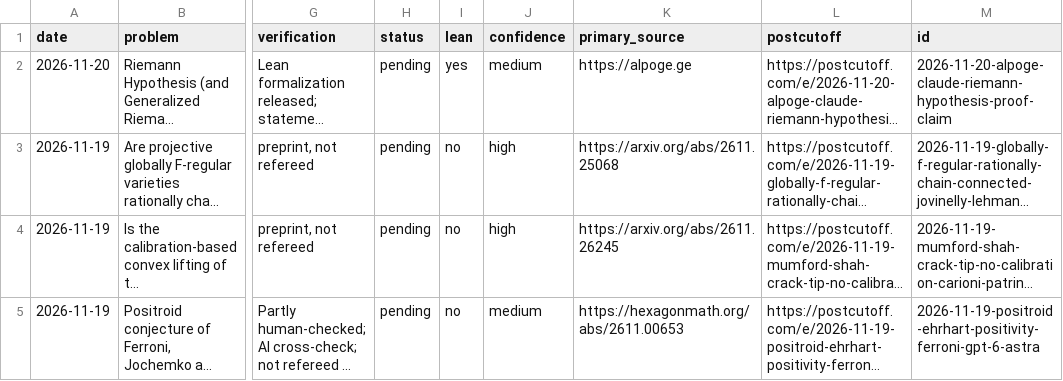
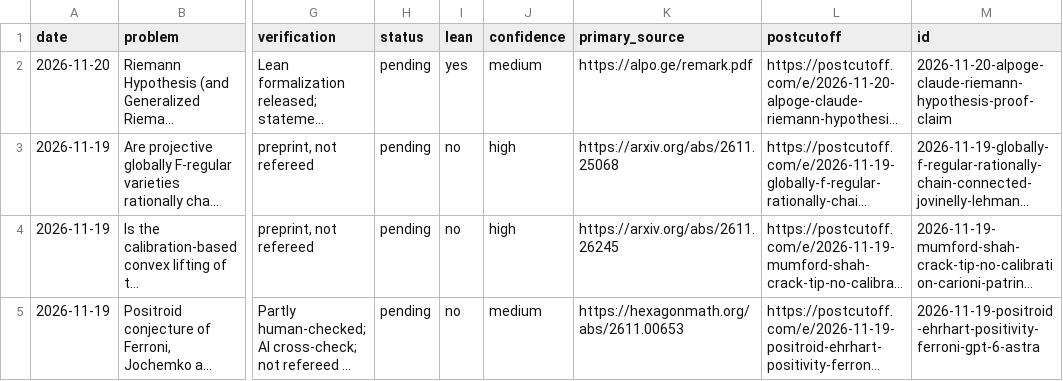
Before and after one commit to icyklop/ai-math-catalogue, a CSV file: catalogue.csv, drawn as a sheet; only a part is shown, gaps mark what is left out; long unchanged cells end in …; the diff names each change by its address in the sheet, - before the commit and + after, or states it on an @@ line.

Commit message:
Update catalogue: 288 results (2026-11-20)

```diff
--- a/catalogue.csv
+++ b/catalogue.csv
-K2 (primary_source): https://alpoge.ge
+K2 (primary_source): https://alpo.ge/remark.pdf
```
Also changed, not shown: 2 other files.
